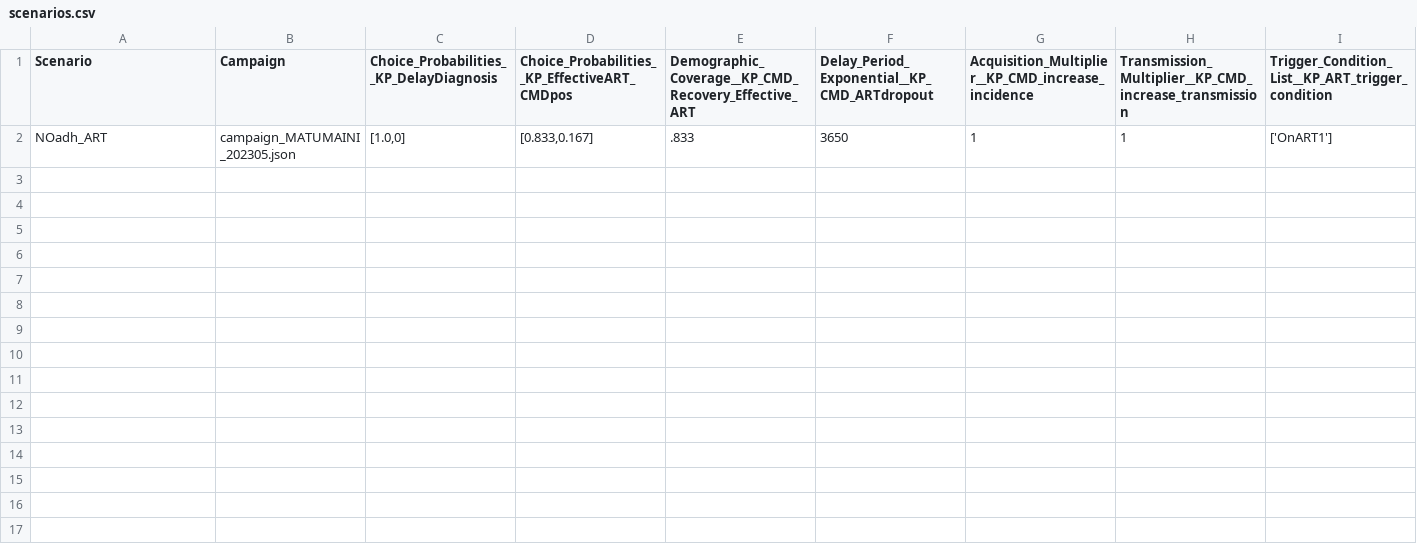
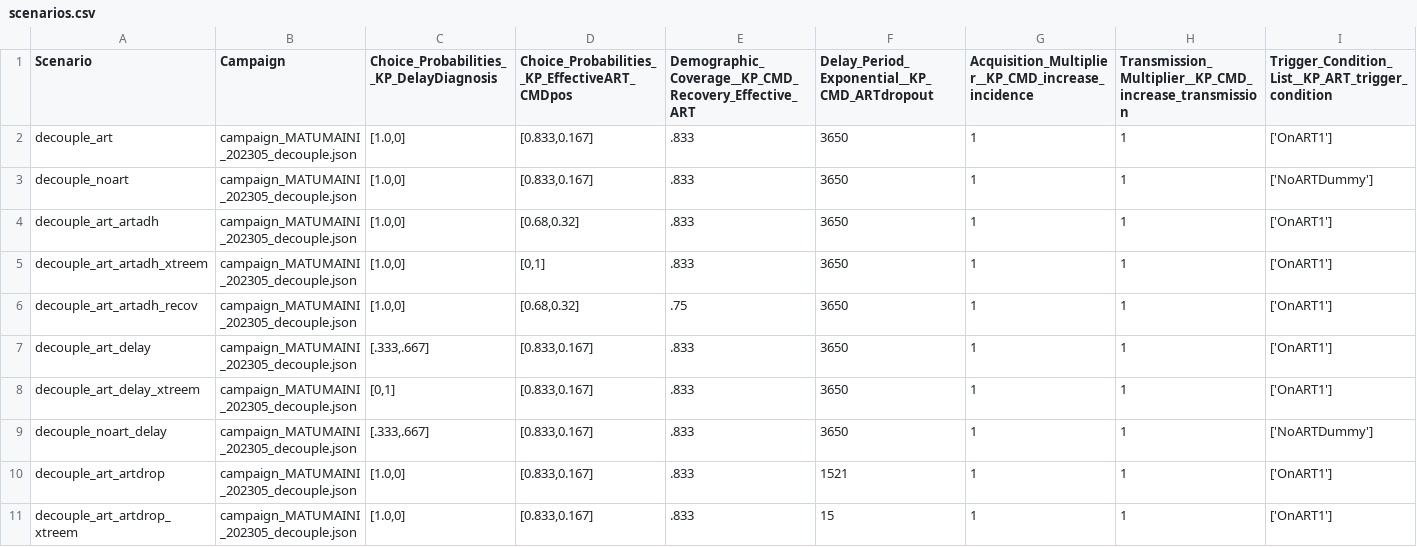
Before and after one commit to BershteynLab/MATUMAINI, a CSV file: 202301_Nyanza_MATUMAINI_MalariaOngoing/scenarios.csv, drawn as a sheet.

```diff
--- a/202301_Nyanza_MATUMAINI_MalariaOngoing/scenarios.csv
+++ b/202301_Nyanza_MATUMAINI_MalariaOngoing/scenarios.csv
@@ -1,2 +1,11 @@
 Scenario,Campaign,Choice_Probabilities__KP_DelayDiagnosis,Choice_Probabilities__KP_EffectiveART_CMDpos,Demographic_Coverage__KP_CMD_Recovery_Effective_ART,Delay_Period_Exponential__KP_CMD_ARTdropout,Acquisition_Multiplier__KP_CMD_increase_incidence,Transmission_Multiplier__KP_CMD_increase_transmission,Trigger_Condition_List__KP_ART_trigger_condition
-NOadh_ART,campaign_MATUMAINI_202305.json,"[1.0,0]","[0.833,0.167]",.833,3650,1,1,"['OnART1']"
+decouple_art,campaign_MATUMAINI_202305_decouple.json,"[1.0,0]","[0.833,0.167]",.833,3650,1,1,"['OnART1']"
+decouple_noart,campaign_MATUMAINI_202305_decouple.json,"[1.0,0]","[0.833,0.167]",.833,3650,1,1,"['NoARTDummy']"
+decouple_art_artadh,campaign_MATUMAINI_202305_decouple.json,"[1.0,0]","[0.68,0.32]",.833,3650,1,1,"['OnART1']"
+decouple_art_artadh_xtreem,campaign_MATUMAINI_202305_decouple.json,"[1.0,0]","[0,1]",.833,3650,1,1,"['OnART1']"
+decouple_art_artadh_recov,campaign_MATUMAINI_202305_decouple.json,"[1.0,0]","[0.68,0.32]",.75,3650,1,1,"['OnART1']"
+decouple_art_delay,campaign_MATUMAINI_202305_decouple.json,"[.333,.667]","[0.833,0.167]",.833,3650,1,1,"['OnART1']"
+decouple_art_delay_xtreem,campaign_MATUMAINI_202305_decouple.json,"[0,1]","[0.833,0.167]",.833,3650,1,1,"['OnART1']"
+decouple_noart_delay,campaign_MATUMAINI_202305_decouple.json,"[.333,.667]","[0.833,0.167]",.833,3650,1,1,"['NoARTDummy']"
+decouple_art_artdrop,campaign_MATUMAINI_202305_decouple.json,"[1.0,0]","[0.833,0.167]",.833,1521,1,1,"['OnART1']"
+decouple_art_artdrop_xtreem,campaign_MATUMAINI_202305_decouple.json,"[1.0,0]","[0.833,0.167]",.833,15,1,1,"['OnART1']"
```
Also changed, not shown: 202301_Nyanza_MATUMAINI_MalariaOngoing/scenarios_modular.csv, 2 other files.
